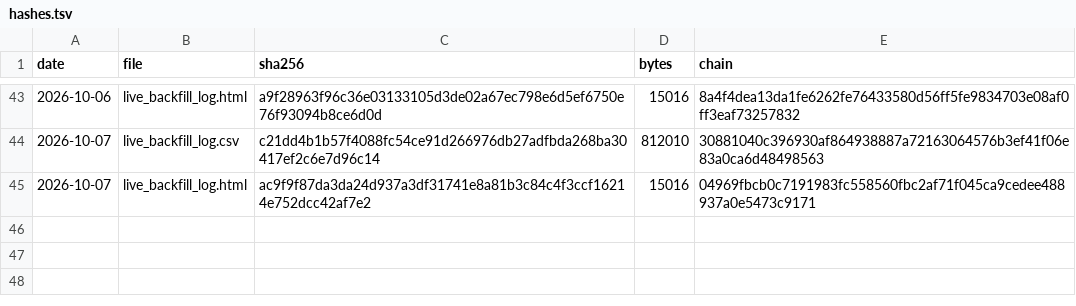
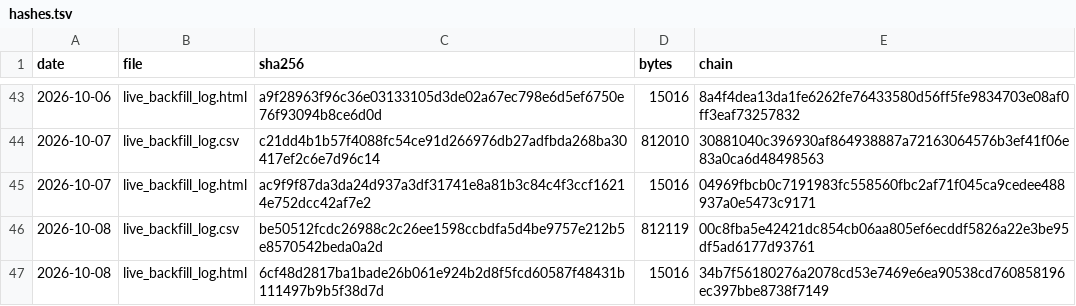
Before and after one commit to keishi-takagi/signal-log-hashes, a TSV file: hashes.tsv, drawn as a sheet; only a part is shown, gaps mark what is left out; the diff names each change by its address in the sheet, - before the commit and + after, or states it on an @@ line.

Commit message:
hashlog 2026-10-08

```diff
--- a/hashes.tsv
+++ b/hashes.tsv
+row 46: 2026-10-08 | live_backfill_log.csv | be50512fcdc26988c2c26ee1598ccbdfa5d4be9757e212b5e8570542beda0a2d | 812119 | 00c8fba5e42421dc854cb06aa805ef6ecddf5826a22e3be95df5ad6177d93761
+row 47: 2026-10-08 | live_backfill_log.html | 6cf48d2817ba1bade26b061e924b2d8f5fcd60587f48431b111497b9b5f38d7d | 15016 | 34b7f56180276a2078cd53e7469e6ea90538cd760858196ec397bbe8738f7149
```
